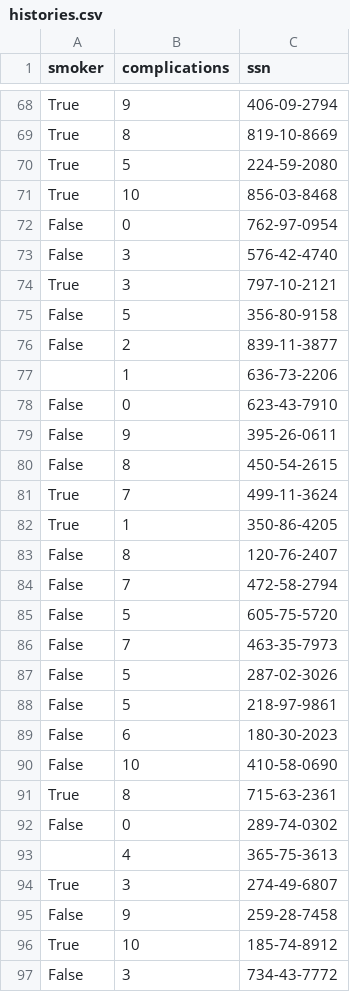
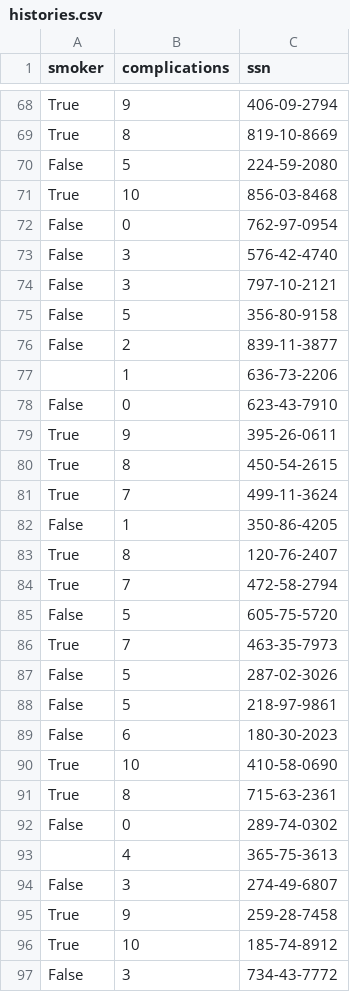
Before and after one commit to stefan-grafberger/mlinspect, a CSV file: example_pipelines/healthcare/histories.csv, drawn as a sheet; only a part is shown, gaps mark what is left out; the diff covers the shown part only.

Commit message:
Increased healthcare pipeline score by modifying smoker and income values

```diff
--- a/example_pipelines/healthcare/histories.csv
+++ b/example_pipelines/healthcare/histories.csv
@@ -69,3 +69,3 @@ True,9,406-09-2794
 True,8,819-10-8669
-True,5,224-59-2080
+False,5,224-59-2080
 True,10,856-03-8468
@@ -73,3 +73,3 @@ False,0,762-97-0954
 False,3,576-42-4740
-True,3,797-10-2121
+False,3,797-10-2121
 False,5,356-80-9158
@@ -78,10 +78,10 @@ False,2,839-11-3877
 False,0,623-43-7910
-False,9,395-26-0611
-False,8,450-54-2615
+True,9,395-26-0611
+True,8,450-54-2615
 True,7,499-11-3624
-True,1,350-86-4205
-False,8,120-76-2407
-False,7,472-58-2794
+False,1,350-86-4205
+True,8,120-76-2407
+True,7,472-58-2794
 False,5,605-75-5720
-False,7,463-35-7973
+True,7,463-35-7973
 False,5,287-02-3026
@@ -89,3 +89,3 @@ False,5,218-97-9861
 False,6,180-30-2023
-False,10,410-58-0690
+True,10,410-58-0690
 True,8,715-63-2361
@@ -93,4 +93,4 @@ False,0,289-74-0302
 ,4,365-75-3613
-True,3,274-49-6807
-False,9,259-28-7458
+False,3,274-49-6807
+True,9,259-28-7458
 True,10,185-74-8912
```
Also changed, not shown: 150 edited cells elsewhere in this file, 2 other files.
